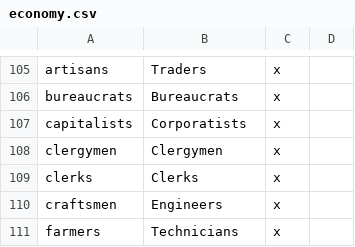
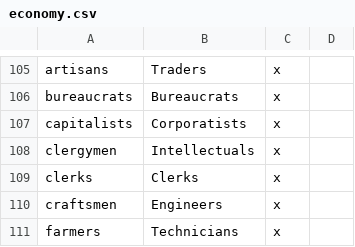
Before and after one commit to s-williams/Victoria-2-X, a CSV file: localisation/economy.csv, drawn as a sheet; only a part is shown, gaps mark what is left out.

Commit message:
clergymen -> Intellectuals

```diff
--- a/localisation/economy.csv
+++ b/localisation/economy.csv
@@ -107,3 +107,3 @@ bureaucrats;Bureaucrats;x
 capitalists;Corporatists;x
-clergymen;Clergymen;x
+clergymen;Intellectuals;x
 clerks;Clerks;x
```
